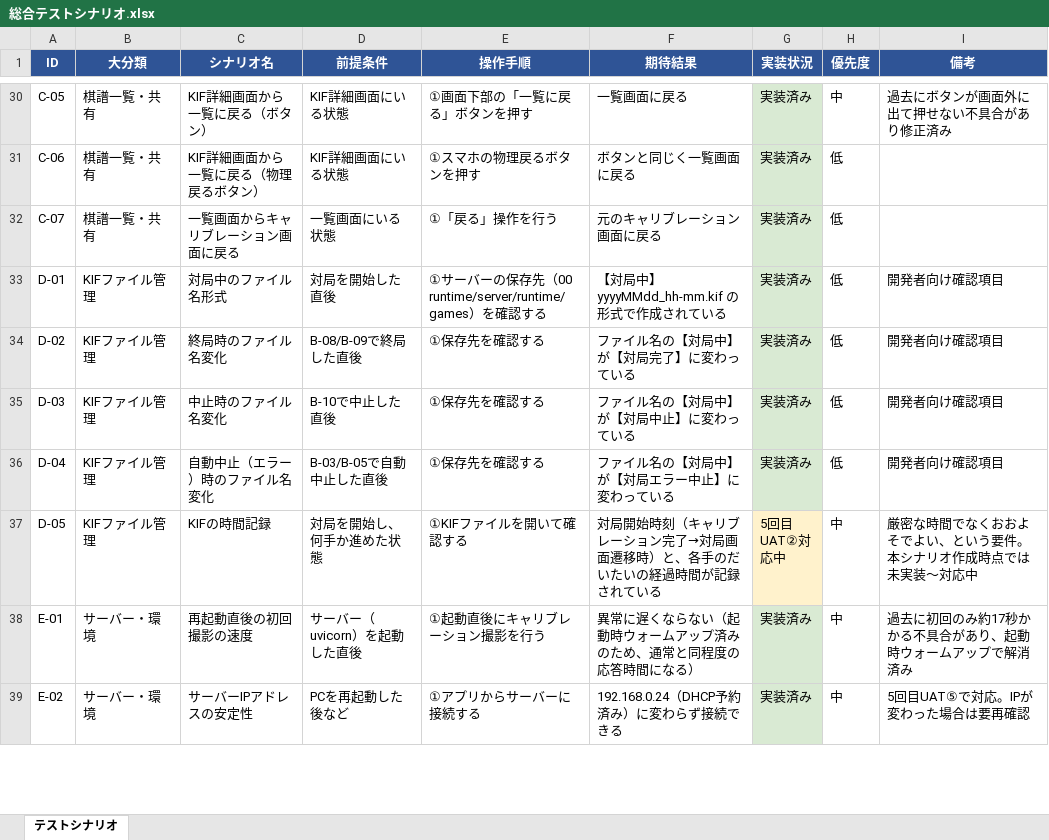
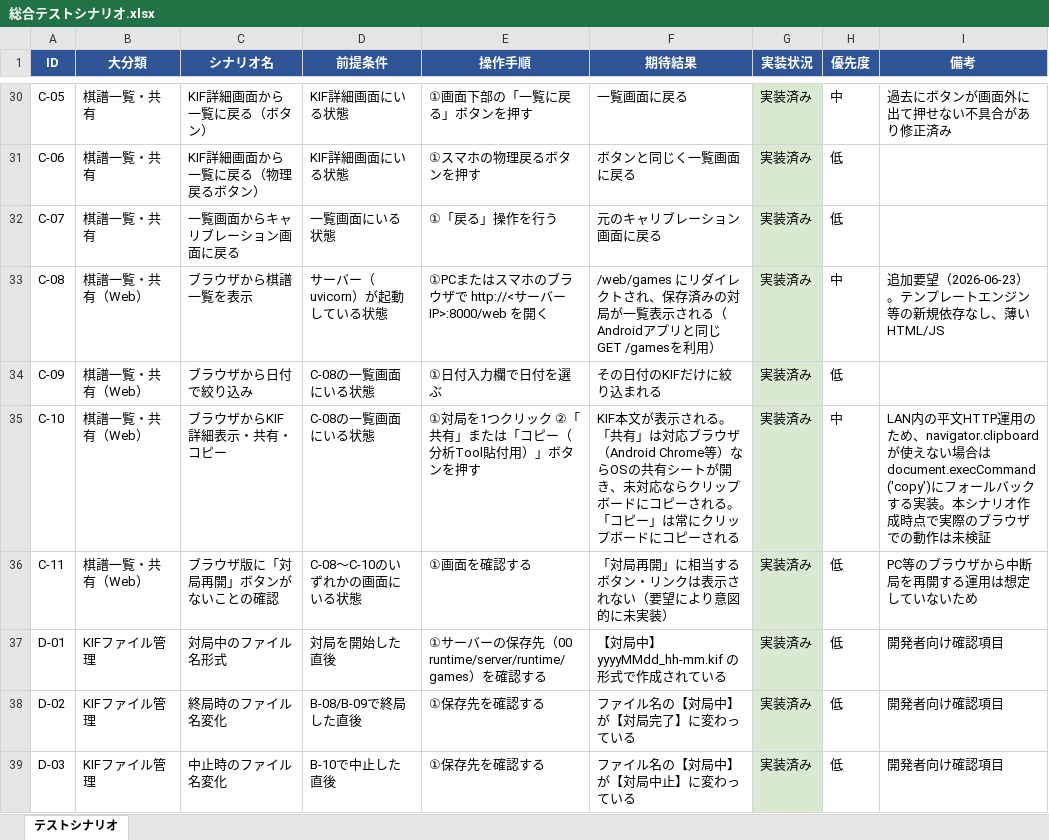
Before and after one commit to yukiyoshi1992/Shogiban-kaiseki-AndroidMigration, an Excel workbook: 2026年6月20日 初回開発/04 UAT/総合テストシナリオ.xlsx, sheet テストシナリオ, drawn as a sheet; only a part is shown, gaps mark what is left out; the shorter side is filled out with more unchanged rows; values as stored, in another font and other column widths than the file's, no borders; the diff names each change by its address in the sheet, - before the commit and + after, or states it on an @@ line.

```diff
--- a/2026年6月20日 初回開発/04 UAT/総合テストシナリオ.xlsx (sheet テストシナリオ)
+++ b/2026年6月20日 初回開発/04 UAT/総合テストシナリオ.xlsx (sheet テストシナリオ)
+row 33: C-08 | 棋譜一覧・共有（Web） | ブラウザから棋譜一覧を表示 | サーバー（uvicorn）が起動している状態 | ①PCまたはスマホのブラウザで http://<サーバーIP>:8000/web を開く | /web/games にリダイレクトされ、保存済みの対局が一覧表示される（Androidアプリと同じGET /gamesを利用） | 実装済み | 中 | 追加要望（2026-06-23）。テンプレートエンジン等の新規依存なし、薄いHTML/JS
+row 34: C-09 | 棋譜一覧・共有（Web） | ブラウザから日付で絞り込み | C-08の一覧画面にいる状態 | ①日付入力欄で日付を選ぶ | その日付のKIFだけに絞り込まれる | 実装済み | 低
+row 35: C-10 | 棋譜一覧・共有（Web） | ブラウザからKIF詳細表示・共有・コピー | C-08の一覧画面にいる状態 | ①対局を1つクリック ②「共有」または「コピー（分析Tool貼付用）」ボタンを押す | KIF本文が表示される。「共有」は対応ブラウザ（Android Chrome等）ならOSの共有シートが開き、未対応ならクリップボードにコピーされる。「コピー」は常にクリップボードにコピーされる | 実装済み | 中 | LAN内の平文HTTP運用のため、navigator.clipboardが使えない場合はdocument.execCommand('copy')にフォールバックする実装。本シナリオ作成時点で実際のブラウザでの動作は未検証
+row 36: C-11 | 棋譜一覧・共有（Web） | ブラウザ版に「対局再開」ボタンがないことの確認 | C-08〜C-10のいずれかの画面にいる状態 | ①画面を確認する | 「対局再開」に相当するボタン・リンクは表示されない（要望により意図的に未実装） | 実装済み | 低 | PC等のブラウザから中断局を再開する運用は想定していないため
```
Also changed, not shown: 2026年6月20日 初回開発/04 UAT/UATシナリオ.xlsx, 3 other files.
